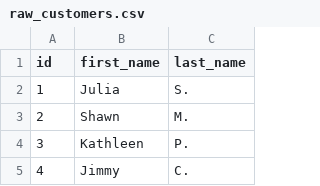
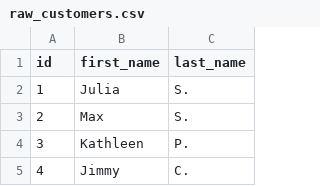
Before and after one commit to dbt-labs/jaffle-shop-classic, a CSV file: data/raw_customers.csv, drawn as a sheet; only a part is shown.

Commit message:
Commit

```diff
--- a/data/raw_customers.csv
+++ b/data/raw_customers.csv
@@ -2,3 +2,3 @@ id,first_name,last_name
 1,Julia,S.
-2,Shawn,M.
+2,Max,S.
 3,Kathleen,P.
```
